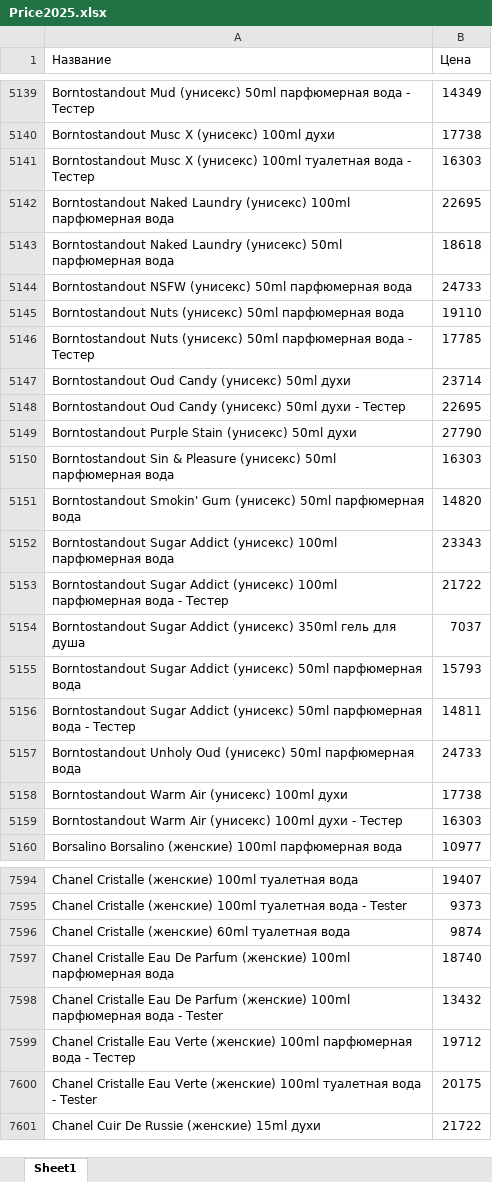
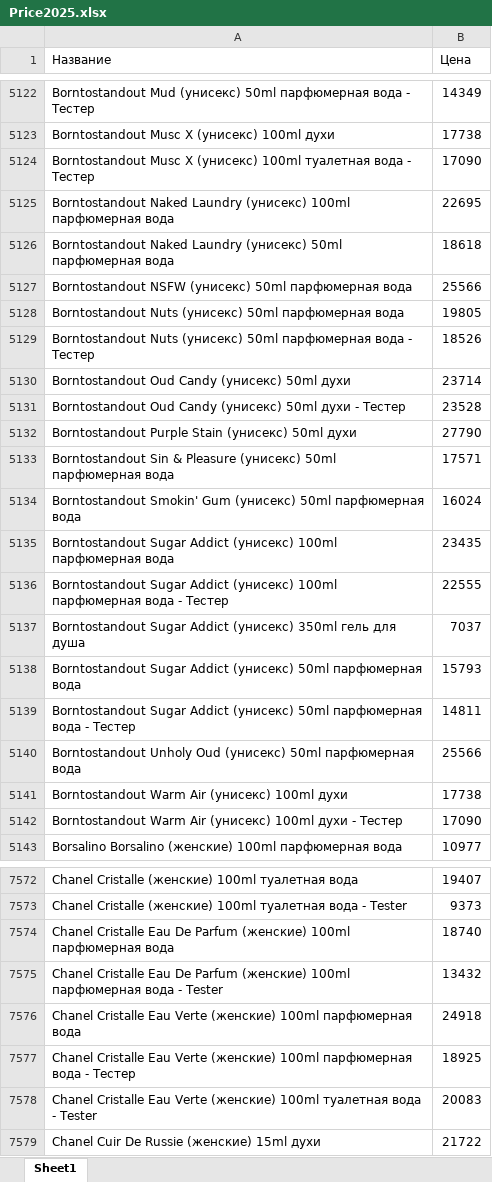
Before and after one commit to dykparf/PL, an Excel workbook: Price2025.xlsx, sheet Sheet1, drawn as a sheet; only a part is shown, gaps mark what is left out; values as stored, in another font and other column widths than the file's, no borders; removed rows and columns are numbered as before the commit, all else as after; the diff covers the shown part only; the diff names each change by its address in the sheet, - before the commit and + after, or states it on an @@ line.

```diff
--- a/Price2025.xlsx (sheet Sheet1)
+++ b/Price2025.xlsx (sheet Sheet1)
-B5124 (Цена): 16303
+B5124 (Цена): 17090
-B5127 (Цена): 24733
+B5127 (Цена): 25566
-B5128 (Цена): 19110
+B5128 (Цена): 19805
-B5129 (Цена): 17785
+B5129 (Цена): 18526
-B5131 (Цена): 22695
+B5131 (Цена): 23528
-B5133 (Цена): 16303
+B5133 (Цена): 17571
-B5134 (Цена): 14820
+B5134 (Цена): 16024
-B5135 (Цена): 23343
+B5135 (Цена): 23435
-B5136 (Цена): 21722
+B5136 (Цена): 22555
-B5140 (Цена): 24733
+B5140 (Цена): 25566
-B5142 (Цена): 16303
+B5142 (Цена): 17090
-row 7596: Chanel Cristalle (женские) 60ml туалетная вода | 9874
+row 7576: Chanel Cristalle Eau Verte (женские) 100ml парфюмерная вода | 24918
-B7577 (Цена): 19712
+B7577 (Цена): 18925
-B7578 (Цена): 20175
+B7578 (Цена): 20083
```
Also changed, not shown: 63 added rows, 159 removed rows and 981 edited cells elsewhere in this sheet.
